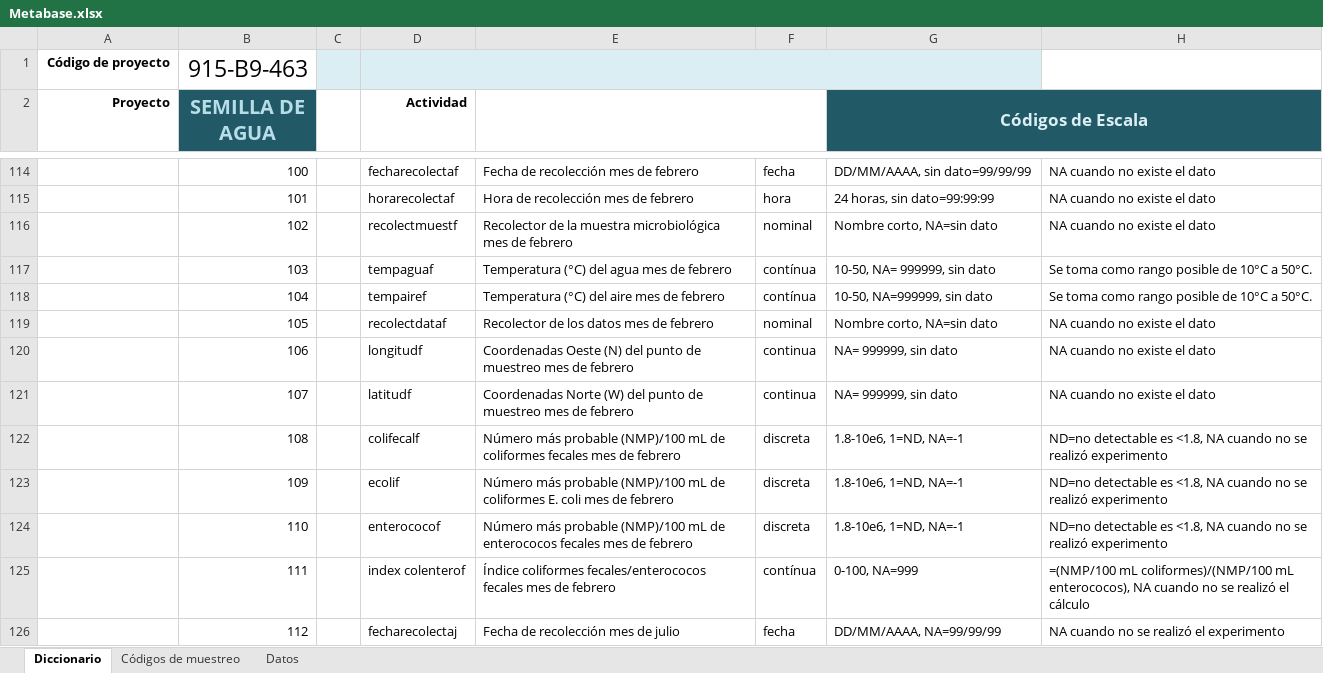
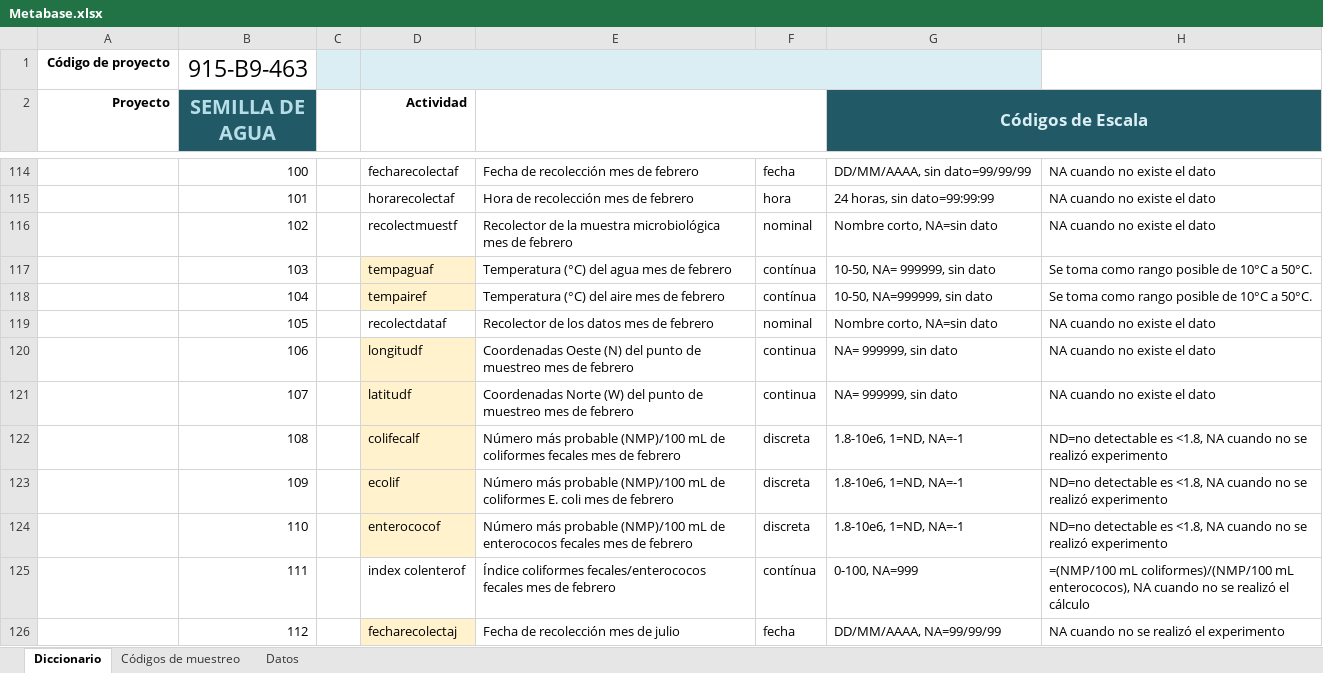
Before and after one commit to AndreyPrado/TratamientoAgua, an Excel workbook: data/Metabase.xlsx, sheet Diccionario, drawn as a sheet; only a part is shown, gaps mark what is left out; values as stored, in another font and other column widths than the file's, no borders; the diff covers the shown part only; the diff names each change by its address in the sheet, - before the commit and + after, or states it on an @@ line.

```diff
--- a/data/Metabase.xlsx (sheet Diccionario)
+++ b/data/Metabase.xlsx (sheet Diccionario)
-D117:D118 fill: none
+D117:D118 fill: #FFF2CC
-D120:D124 fill: none
+D120:D124 fill: #FFF2CC
-D126 fill: none
+D126 fill: #FFF2CC
```
Also changed, not shown: cell formats elsewhere in this sheet, 1 other file.
